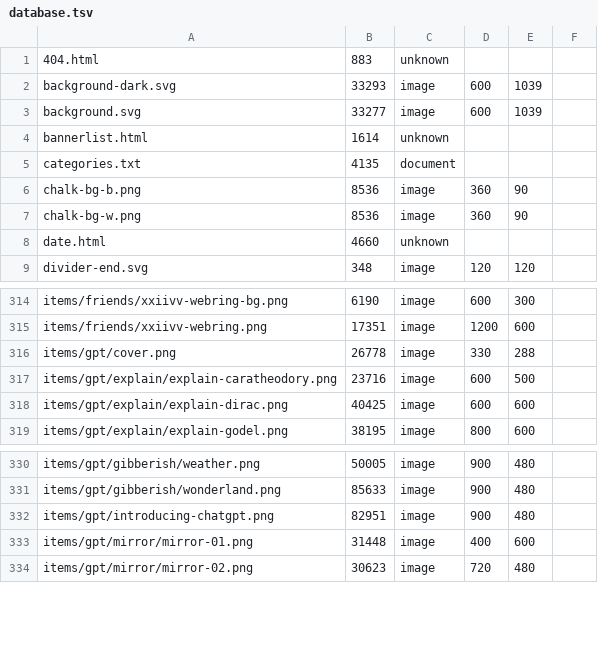
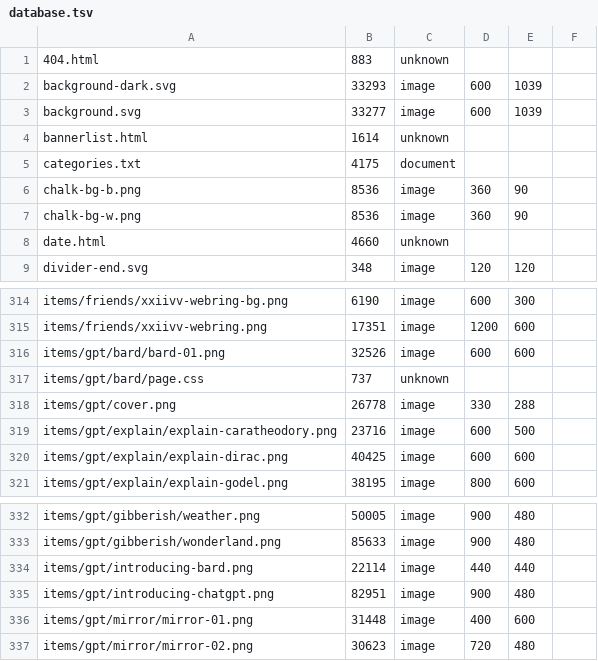
Before and after one commit to ayuusweetfish/caisse, a TSV file: misc/stat/database.tsv, drawn as a sheet; only a part is shown, gaps mark what is left out.

Commit message:
+gpt, +gpt/bard (images; WIP)

```diff
--- a/misc/stat/database.tsv
+++ b/misc/stat/database.tsv
@@ -4,3 +4,3 @@ background.svg	33277	image	600	1039
 bannerlist.html	1614	unknown
-categories.txt	4135	document
+categories.txt	4175	document
 chalk-bg-b.png	8536	image	360	90
@@ -315,2 +315,4 @@ items/friends/xxiivv-webring-bg.png	6190	image	600	300
 items/friends/xxiivv-webring.png	17351	image	1200	600
+items/gpt/bard/bard-01.png	32526	image	600	600
+items/gpt/bard/page.css	737	unknown
 items/gpt/cover.png	26778	image	330	288
@@ -331,2 +333,3 @@ items/gpt/gibberish/weather.png	50005	image	900	480
 items/gpt/gibberish/wonderland.png	85633	image	900	480
+items/gpt/introducing-bard.png	22114	image	440	440
 items/gpt/introducing-chatgpt.png	82951	image	900	480
```
Also changed, not shown: 4 other files.
